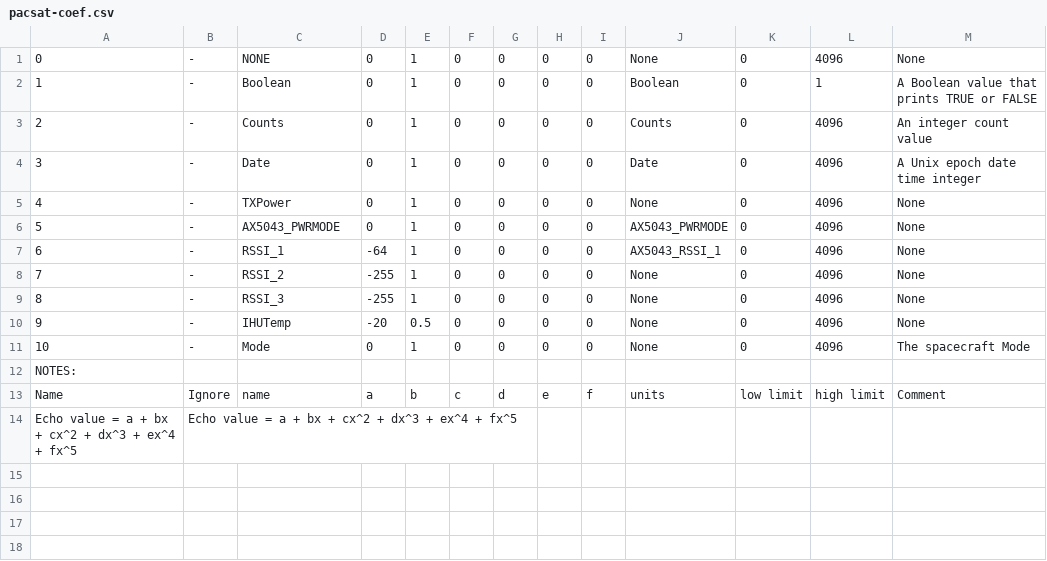
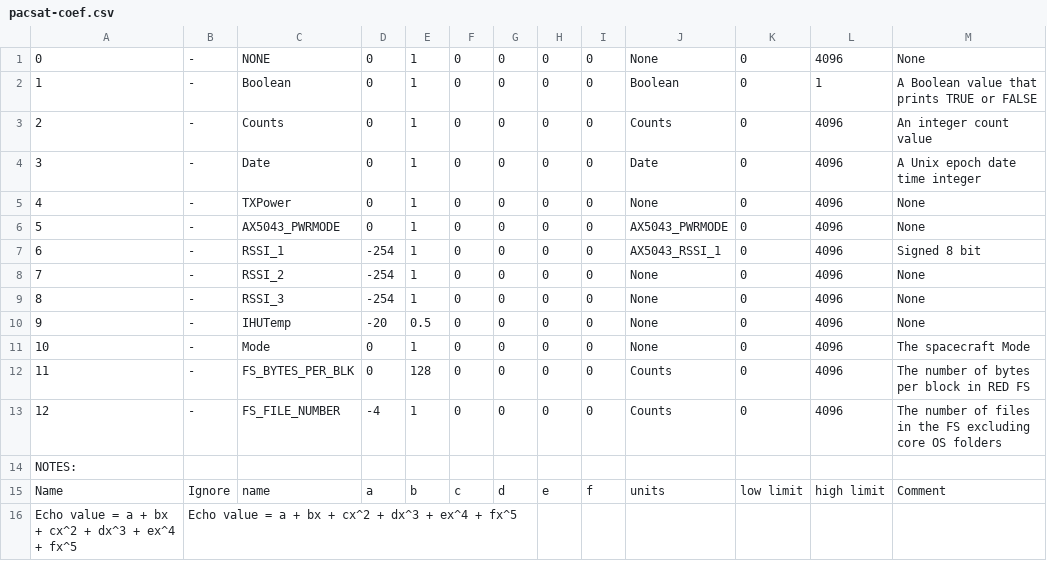
Before and after one commit to ac2cz/Falcon, a CSV file: spacecraft/pacsat-coef.csv, drawn as a sheet.

```diff
--- a/spacecraft/pacsat-coef.csv
+++ b/spacecraft/pacsat-coef.csv
@@ -6,7 +6,9 @@
 5,-,AX5043_PWRMODE,0,1,0,0,0,0,AX5043_PWRMODE,0,4096,None
-6,-,RSSI_1,-64,1,0,0,0,0,AX5043_RSSI_1,0,4096,None
-7,-,RSSI_2,-255,1,0,0,0,0,None,0,4096,None
-8,-,RSSI_3,-255,1,0,0,0,0,None,0,4096,None
+6,-,RSSI_1,-254,1,0,0,0,0,AX5043_RSSI_1,0,4096,Signed 8 bit
+7,-,RSSI_2,-254,1,0,0,0,0,None,0,4096,None
+8,-,RSSI_3,-254,1,0,0,0,0,None,0,4096,None
 9,-,IHUTemp,-20,0.5,0,0,0,0,None,0,4096,None
 10,-,Mode,0,1,0,0,0,0,None,0,4096,The spacecraft Mode
+11,-,FS_BYTES_PER_BLK,0,128,0,0,0,0,Counts,0,4096,The number of bytes per block in RED FS
+12,-,FS_FILE_NUMBER,-4,1,0,0,0,0,Counts,0,4096,The number of files in the FS excluding core OS folders
 NOTES:,,,,,,,,,,,,
```
Also changed, not shown: spacecraft/PACSAT_rttelemetry.csv, 2 other files.
